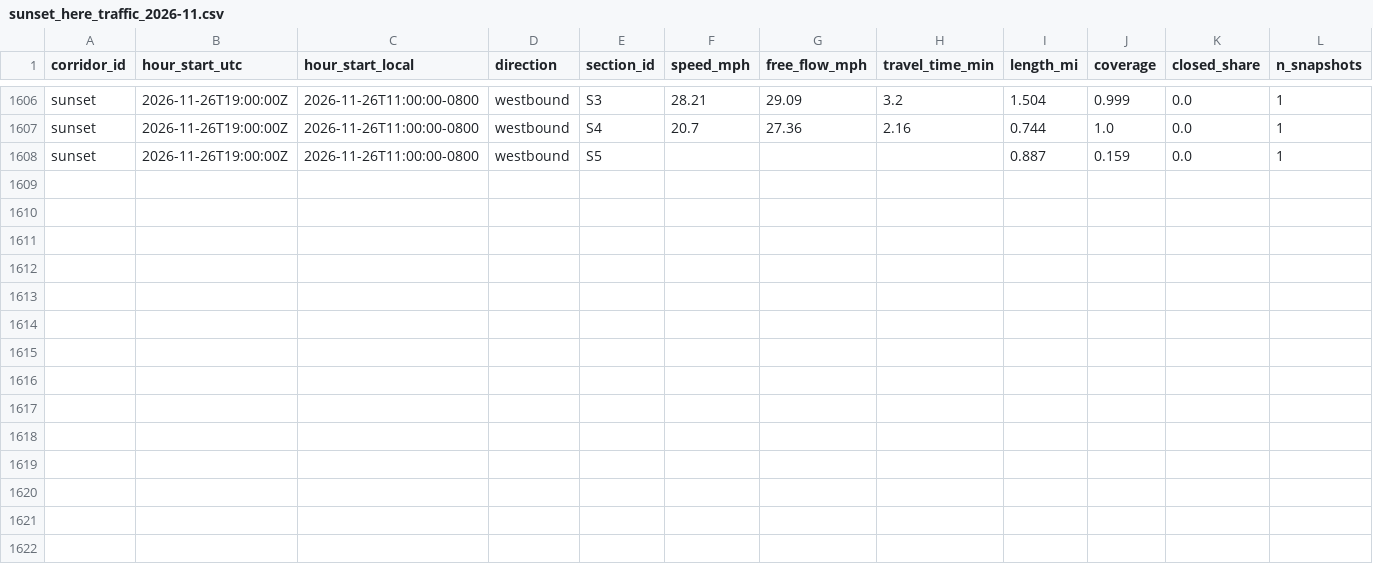
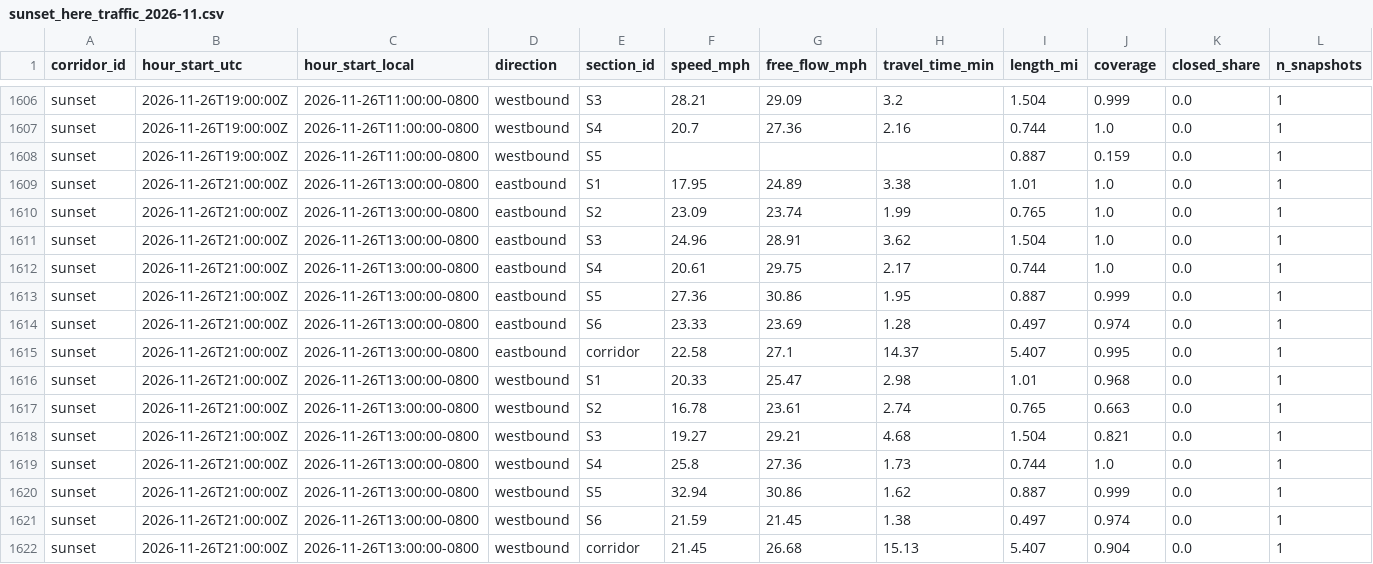
Before and after one commit to here/aviary, a CSV file: data/corridors/sunset/traffic/sunset_here_traffic_2026-11.csv, drawn as a sheet; only a part is shown, gaps mark what is left out; rows hold the shown columns only; the diff names each change by its address in the sheet, - before the commit and + after, or states it on an @@ line.

```diff
--- a/data/corridors/sunset/traffic/sunset_here_traffic_2026-11.csv
+++ b/data/corridors/sunset/traffic/sunset_here_traffic_2026-11.csv
+row 1609: sunset | 2026-11-26T21:00:00Z | 2026-11-26T13:00:00-0800 | eastbound | S1 | 17.95 | 24.89 | 3.38 | 1.01 | 1.0 | 0.0 | 1
+row 1610: sunset | 2026-11-26T21:00:00Z | 2026-11-26T13:00:00-0800 | eastbound | S2 | 23.09 | 23.74 | 1.99 | 0.765 | 1.0 | 0.0 | 1
+row 1611: sunset | 2026-11-26T21:00:00Z | 2026-11-26T13:00:00-0800 | eastbound | S3 | 24.96 | 28.91 | 3.62 | 1.504 | 1.0 | 0.0 | 1
+row 1612: sunset | 2026-11-26T21:00:00Z | 2026-11-26T13:00:00-0800 | eastbound | S4 | 20.61 | 29.75 | 2.17 | 0.744 | 1.0 | 0.0 | 1
+row 1613: sunset | 2026-11-26T21:00:00Z | 2026-11-26T13:00:00-0800 | eastbound | S5 | 27.36 | 30.86 | 1.95 | 0.887 | 0.999 | 0.0 | 1
+row 1614: sunset | 2026-11-26T21:00:00Z | 2026-11-26T13:00:00-0800 | eastbound | S6 | 23.33 | 23.69 | 1.28 | 0.497 | 0.974 | 0.0 | 1
+row 1615: sunset | 2026-11-26T21:00:00Z | 2026-11-26T13:00:00-0800 | eastbound | corridor | 22.58 | 27.1 | 14.37 | 5.407 | 0.995 | 0.0 | 1
+row 1616: sunset | 2026-11-26T21:00:00Z | 2026-11-26T13:00:00-0800 | westbound | S1 | 20.33 | 25.47 | 2.98 | 1.01 | 0.968 | 0.0 | 1
+row 1617: sunset | 2026-11-26T21:00:00Z | 2026-11-26T13:00:00-0800 | westbound | S2 | 16.78 | 23.61 | 2.74 | 0.765 | 0.663 | 0.0 | 1
+row 1618: sunset | 2026-11-26T21:00:00Z | 2026-11-26T13:00:00-0800 | westbound | S3 | 19.27 | 29.21 | 4.68 | 1.504 | 0.821 | 0.0 | 1
+row 1619: sunset | 2026-11-26T21:00:00Z | 2026-11-26T13:00:00-0800 | westbound | S4 | 25.8 | 27.36 | 1.73 | 0.744 | 1.0 | 0.0 | 1
+row 1620: sunset | 2026-11-26T21:00:00Z | 2026-11-26T13:00:00-0800 | westbound | S5 | 32.94 | 30.86 | 1.62 | 0.887 | 0.999 | 0.0 | 1
+row 1621: sunset | 2026-11-26T21:00:00Z | 2026-11-26T13:00:00-0800 | westbound | S6 | 21.59 | 21.45 | 1.38 | 0.497 | 0.974 | 0.0 | 1
+row 1622: sunset | 2026-11-26T21:00:00Z | 2026-11-26T13:00:00-0800 | westbound | corridor | 21.45 | 26.68 | 15.13 | 5.407 | 0.904 | 0.0 | 1
```
Also changed, not shown: data/corridors/hollywood/observed/hollywood_observed_2026-11.csv, data/corridors/sunset/observed/sunset_focus_traversals_2026-11.csv, 20 other files.
